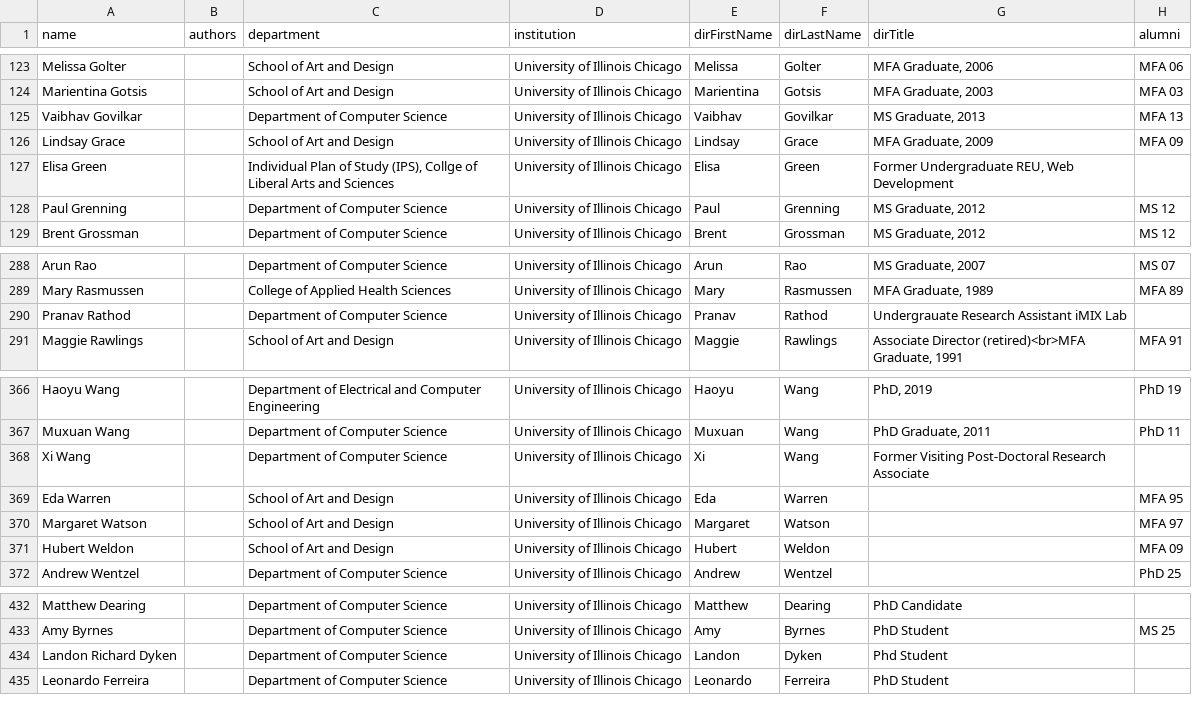
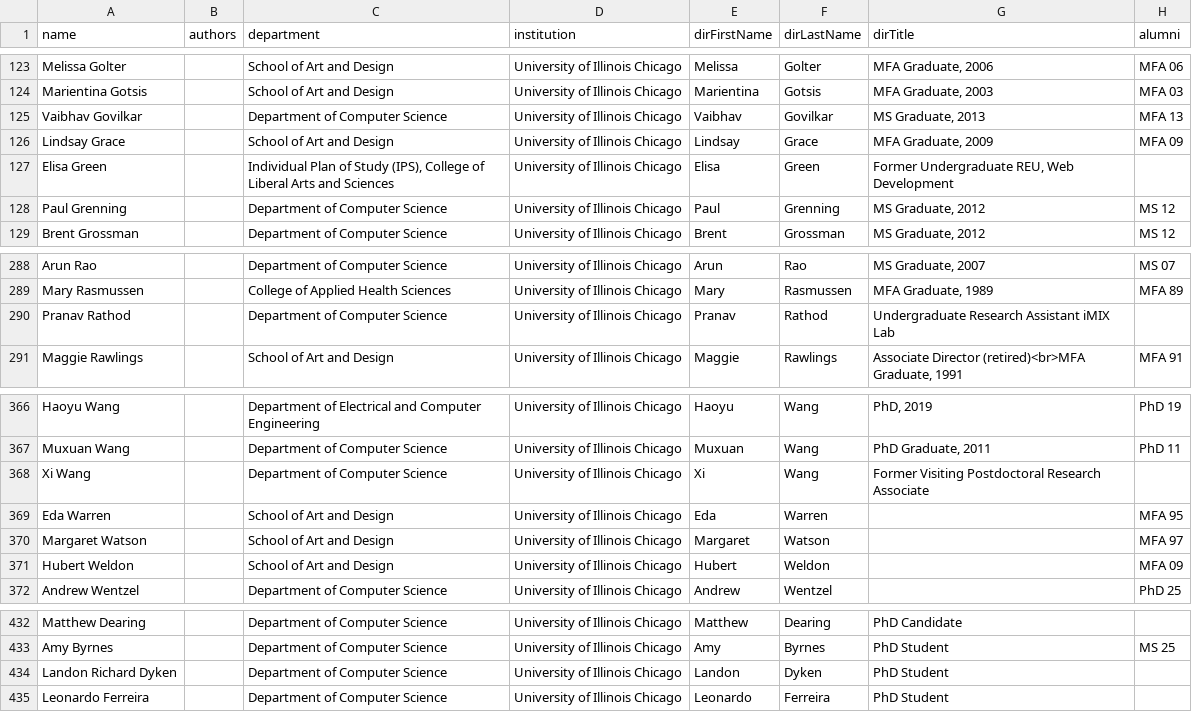
Before and after one commit to uic-evl/EVL-Website, a CSV file: _data/people.csv, drawn as a sheet; only a part is shown, gaps mark what is left out; the diff covers the shown part only; the diff names each change by its address in the sheet, - before the commit and + after, or states it on an @@ line.

Commit message:
Members: fix title typos and update affiliate titles
Titles
- Steve Jones: Distinguished Professor.
- Joseph Michaelis: Associate Professor.

Capitalization and spelling, found by scanning every title, degree,
department and institution field
- "Phd Student" -> "PhD Student" (Landon Richard Dyken).
- "PostDoc" -> "Postdoc" (Javier Girado), matching the other entries.
- "Post-doctoral"/"Post-Doctoral" -> "Postdoctoral" (Anil Camci,
  Javier Girado, Xi Wang).
- Typos: Visting (Yi Chen), Gradudate (Alessandro Febretti),
  Undergrauate (Pranav Rathod), Collge (Elisa Green).
- Double spaces removed (Jon Chambers, Carolina Cruz-Neira, Kyoung
  Shin Park).

```diff
--- a/_data/people.csv
+++ b/_data/people.csv
-C127 (department): …Study (IPS), Collge of Liberal…
+C127 (department): …Study (IPS), College of Liberal…
-G290 (dirTitle): Undergrauate Research Assistant iMIX Lab
+G290 (dirTitle): Undergraduate Research Assistant iMIX Lab
-G368 (dirTitle): Former Visiting Post-Doctoral Research Associate
+G368 (dirTitle): Former Visiting Postdoctoral Research Associate
-G434 (dirTitle): Phd Student
+G434 (dirTitle): PhD Student
```
Also changed, not shown: 7 edited cells elsewhere in this file.
